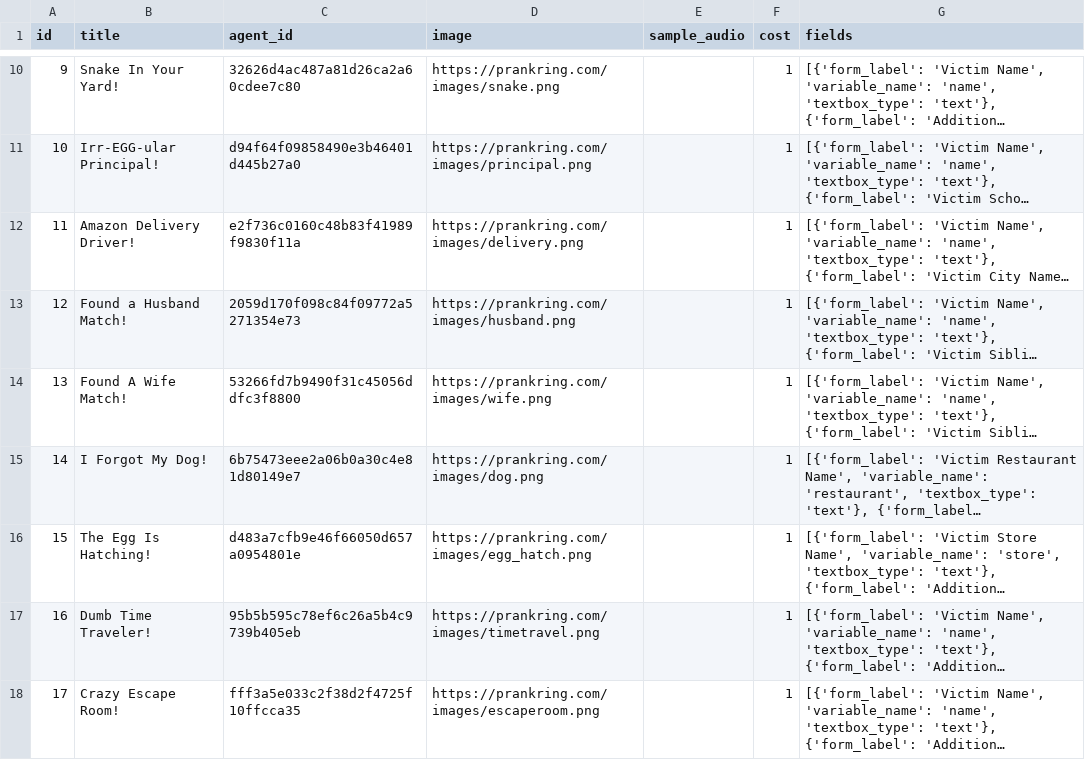
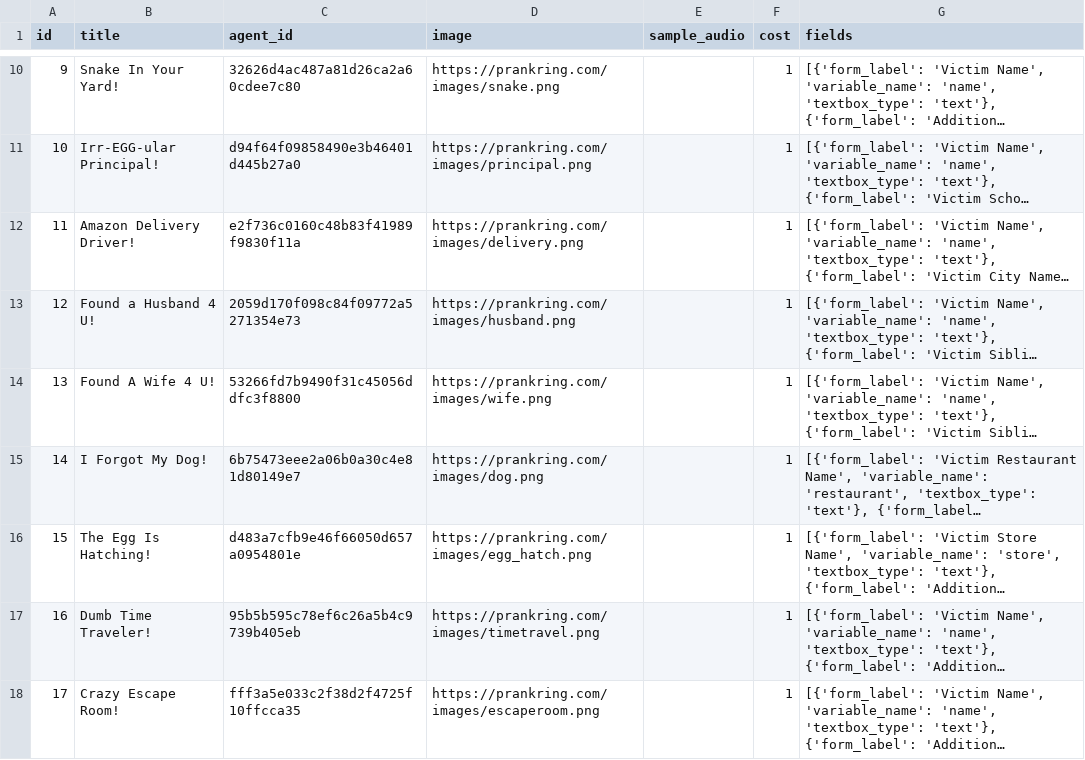
Before and after one commit to ibbi/justaprankbro, a CSV file: server/scripts.csv, drawn as a sheet; only a part is shown, gaps mark what is left out; long unchanged cells end in …; the diff names each change by its address in the sheet, - before the commit and + after, or states it on an @@ line.

Commit message:
Update scripts.csv

```diff
--- a/server/scripts.csv
+++ b/server/scripts.csv
-B13 (title): Found a Husband Match!
+B13 (title): Found a Husband 4 U!
-B14 (title): Found A Wife Match!
+B14 (title): Found A Wife 4 U!
```
